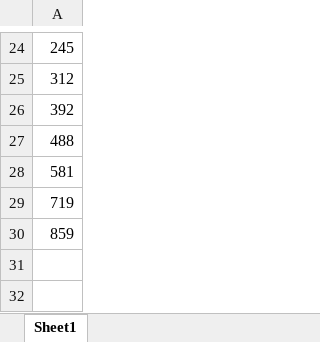
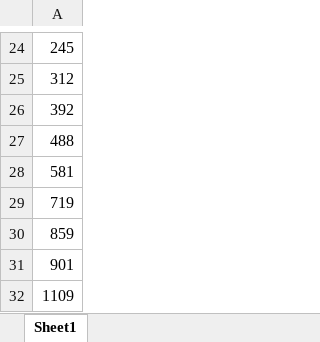
Before and after one commit to chentegui1501/COVIDRD19, an Excel workbook: datos_salud_publica.xlsx, sheet Sheet1, drawn as a sheet; only a part is shown, gaps mark what is left out; values as stored, in another font and other column widths than the file's, no borders; the diff names each change by its address in the sheet, - before the commit and + after, or states it on an @@ line.

```diff
--- a/datos_salud_publica.xlsx (sheet Sheet1)
+++ b/datos_salud_publica.xlsx (sheet Sheet1)
+row 31: 901
+row 32: 1109
```
Also changed, not shown: data_para_politicas.xlsx, 2 other files.
